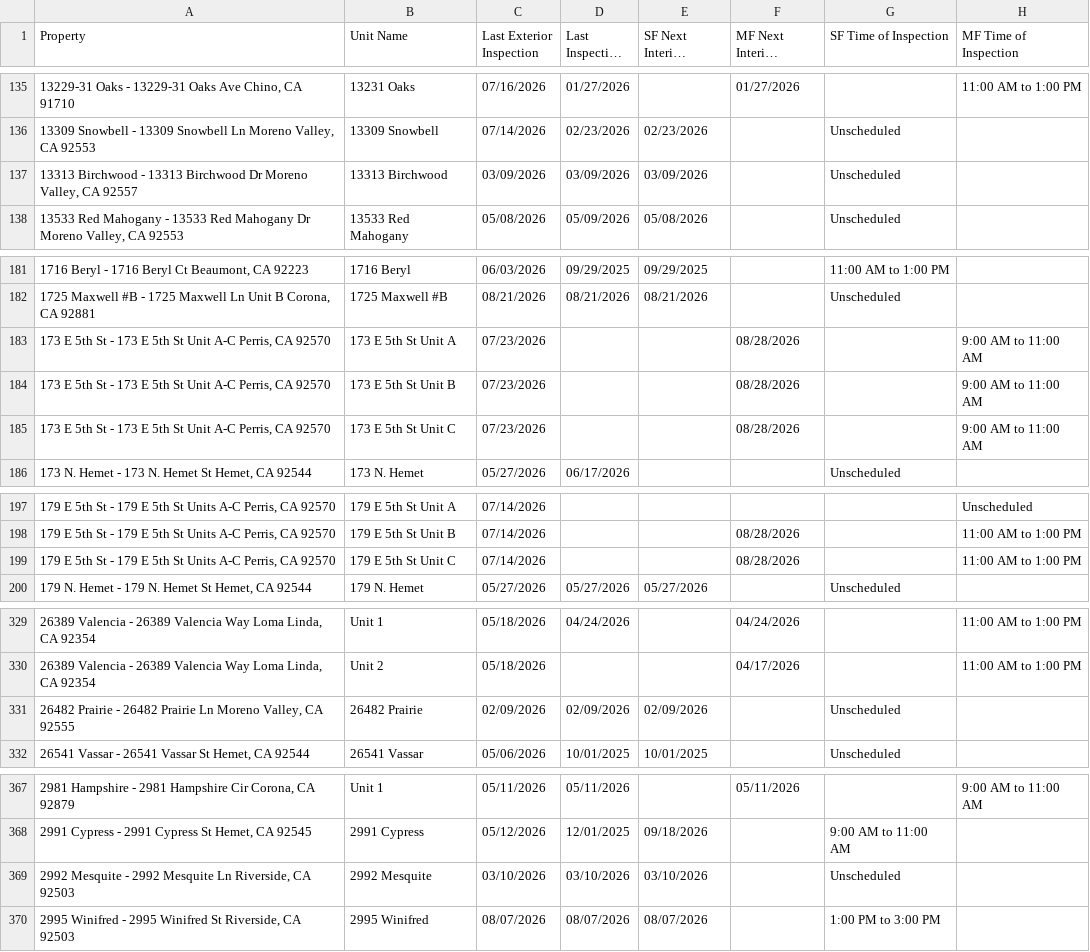
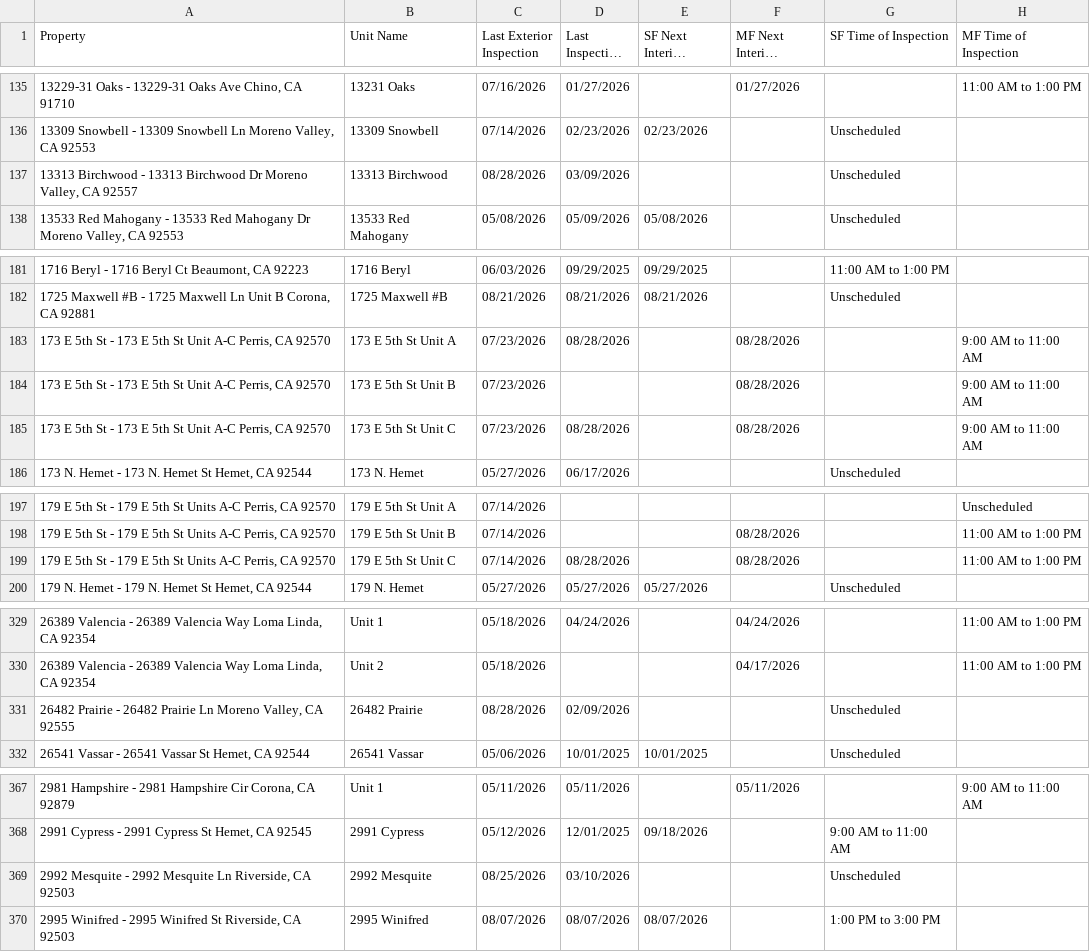
Before and after one commit to ryconn-pm/inspection-portal, a CSV file: data/report.csv, drawn as a sheet; only a part is shown, gaps mark what is left out; long unchanged cells end in …; the diff covers the shown part only; the diff names each change by its address in the sheet, - before the commit and + after, or states it on an @@ line.

Commit message:
Auto-update inspection report

```diff
--- a/data/report.csv
+++ b/data/report.csv
-C137 (Last Exterior Inspection): 03/09/2026
+C137 (Last Exterior Inspection): 08/28/2026
-E137 (SF Next Interior Inspection): 03/09/2026
+E137 (SF Next Interior Inspection): (empty)
-D183 (Last Inspection Date): (empty)
+D183 (Last Inspection Date): 08/28/2026
-D185 (Last Inspection Date): (empty)
+D185 (Last Inspection Date): 08/28/2026
-D199 (Last Inspection Date): (empty)
+D199 (Last Inspection Date): 08/28/2026
-C331 (Last Exterior Inspection): 02/09/2026
+C331 (Last Exterior Inspection): 08/28/2026
-E331 (SF Next Interior Inspection): 02/09/2026
+E331 (SF Next Interior Inspection): (empty)
-C369 (Last Exterior Inspection): 03/10/2026
+C369 (Last Exterior Inspection): 08/25/2026
-E369 (SF Next Interior Inspection): 03/10/2026
+E369 (SF Next Interior Inspection): (empty)
```
Also changed, not shown: 2 edited cells elsewhere in this file.
